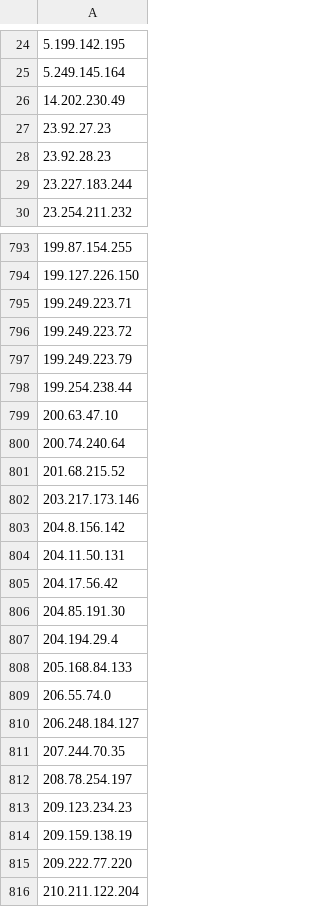
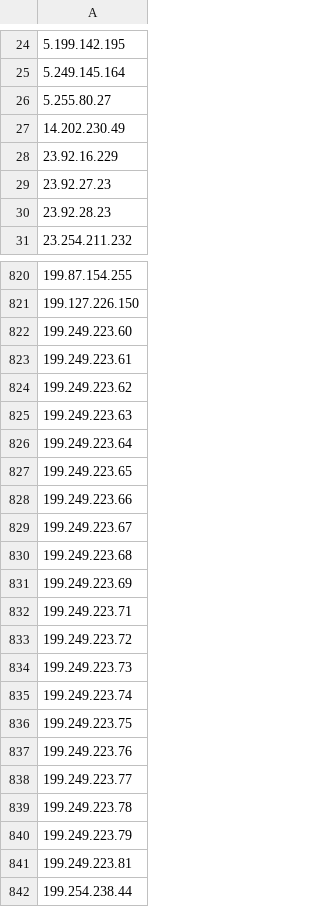
Before and after one commit to BikeMaker/datasets, a CSV file: osint/data/Tor_ip_list_EXIT.csv, drawn as a sheet; only a part is shown, gaps mark what is left out; the shorter side is filled out with more unchanged rows; removed rows and columns are numbered as before the commit, all else as after; the diff covers the shown part only; the diff names each change by its address in the sheet, - before the commit and + after, or states it on an @@ line.

```diff
--- a/osint/data/Tor_ip_list_EXIT.csv
+++ b/osint/data/Tor_ip_list_EXIT.csv
+row 26: 5.255.80.27
+row 28: 23.92.16.229
-row 29: 23.227.183.244
+row 822: 199.249.223.60
+row 823: 199.249.223.61
+row 824: 199.249.223.62
+row 825: 199.249.223.63
+row 826: 199.249.223.64
+row 827: 199.249.223.65
+row 828: 199.249.223.66
+row 829: 199.249.223.67
+row 830: 199.249.223.68
+row 831: 199.249.223.69
+row 834: 199.249.223.73
+row 835: 199.249.223.74
+row 836: 199.249.223.75
+row 837: 199.249.223.76
+row 838: 199.249.223.77
+row 839: 199.249.223.78
+row 841: 199.249.223.81
```
Also changed, not shown: 54 added rows, 25 removed rows and 7 edited cells elsewhere in this file, 40 other files.
